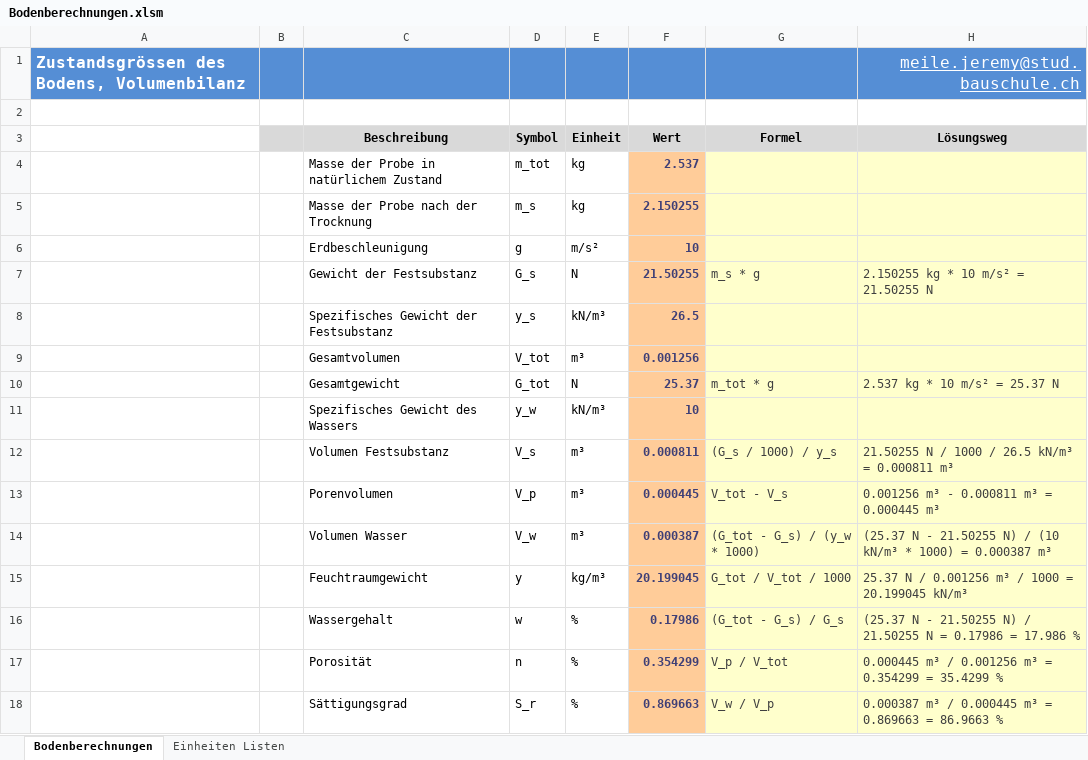
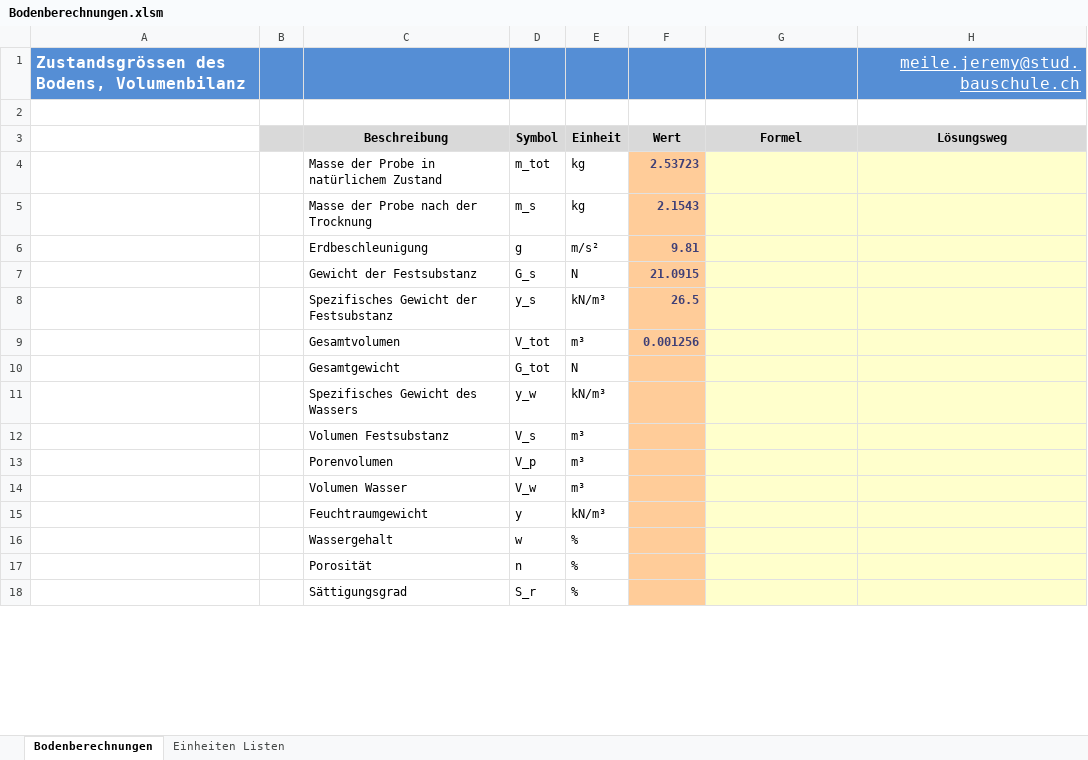
Before and after one commit to Oroxzy/Berechnungshilfen, an Excel workbook: Excel/GB Grundbau/Bodenberechnungen.xlsm, sheet Bodenberechnungen, drawn as a sheet; only a part is shown; values as stored, in another font and other column widths than the file's, no borders; charts and pictures not drawn; the diff covers the shown part only; the diff names each change by its address in the sheet, - before the commit and + after, or states it on an @@ line.

Commit message:
Update Bodenberechnungen.xlsm

```diff
--- a/Excel/GB Grundbau/Bodenberechnungen.xlsm (sheet Bodenberechnungen)
+++ b/Excel/GB Grundbau/Bodenberechnungen.xlsm (sheet Bodenberechnungen)
-F4 (Wert): 2.537
+F4 (Wert): 2.53723
-F5 (Wert): 2.150255
+F5 (Wert): 2.1543
-F6 (Wert): 10
+F6 (Wert): 9.81
-F7 (Wert): 21.50255
+F7 (Wert): 21.0915
-G7 (Formel): m_s * g
+G7 (Formel): (empty)
-H7 (Lösungsweg): 2.150255 kg * 10 m/s² = 21.50255 N
+H7 (Lösungsweg): (empty)
-F10 (Wert): 25.37
+F10 (Wert): (empty)
-G10 (Formel): m_tot * g
+G10 (Formel): (empty)
-H10 (Lösungsweg): 2.537 kg * 10 m/s² = 25.37 N
+H10 (Lösungsweg): (empty)
-F11 (Wert): 10
+F11 (Wert): (empty)
-F12 (Wert): 0.000811
+F12 (Wert): (empty)
-G12 (Formel): (G_s / 1000) / y_s
+G12 (Formel): (empty)
-H12 (Lösungsweg): 21.50255 N / 1000 / 26.5 kN/m³ = 0.000811 m³
+H12 (Lösungsweg): (empty)
-F13 (Wert): 0.000445
+F13 (Wert): (empty)
-G13 (Formel): V_tot - V_s
+G13 (Formel): (empty)
-H13 (Lösungsweg): 0.001256 m³ - 0.000811 m³ = 0.000445 m³
+H13 (Lösungsweg): (empty)
-F14 (Wert): 0.000387
+F14 (Wert): (empty)
-G14 (Formel): (G_tot - G_s) / (y_w * 1000)
+G14 (Formel): (empty)
-H14 (Lösungsweg): (25.37 N - 21.50255 N) / (10 kN/m³ * 1000) = 0.000387 m³
+H14 (Lösungsweg): (empty)
-E15 (Einheit): kg/m³
+E15 (Einheit): kN/m³
-F15 (Wert): 20.199045
+F15 (Wert): (empty)
-G15 (Formel): G_tot / V_tot / 1000
+G15 (Formel): (empty)
-H15 (Lösungsweg): 25.37 N / 0.001256 m³ / 1000 = 20.199045 kN/m³
+H15 (Lösungsweg): (empty)
-F16 (Wert): 0.17986
+F16 (Wert): (empty)
-G16 (Formel): (G_tot - G_s) / G_s
+G16 (Formel): (empty)
-H16 (Lösungsweg): (25.37 N - 21.50255 N) / 21.50255 N = 0.17986 = 17.986 %
+H16 (Lösungsweg): (empty)
-F17 (Wert): 0.354299
+F17 (Wert): (empty)
-G17 (Formel): V_p / V_tot
+G17 (Formel): (empty)
-H17 (Lösungsweg): 0.000445 m³ / 0.001256 m³ = 0.354299 = 35.4299 %
+H17 (Lösungsweg): (empty)
-F18 (Wert): 0.869663
+F18 (Wert): (empty)
-G18 (Formel): V_w / V_p
+G18 (Formel): (empty)
-H18 (Lösungsweg): 0.000387 m³ / 0.000445 m³ = 0.869663 = 86.9663 %
+H18 (Lösungsweg): (empty)
```
Also changed, not shown: 7 edited cells elsewhere in this sheet.
